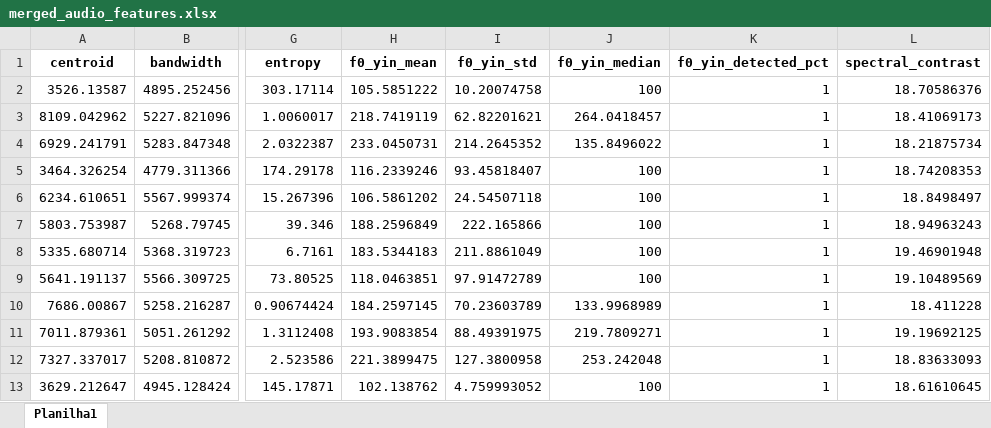
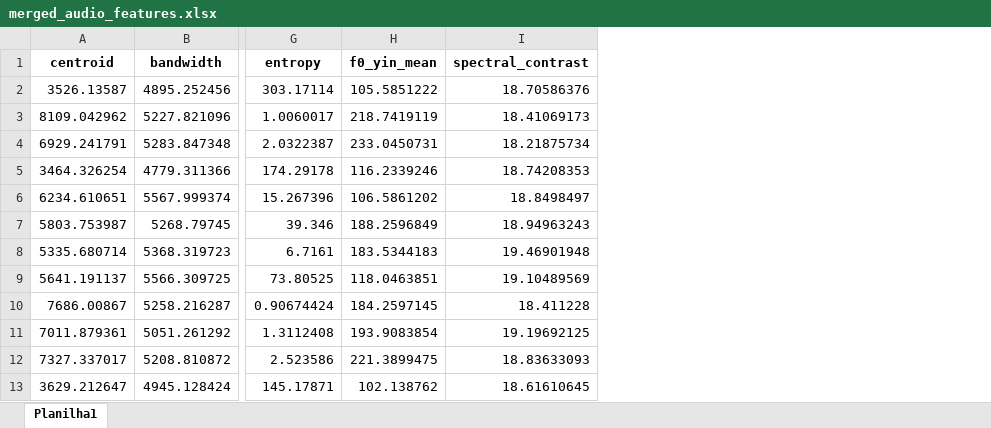
Before and after one commit to sarvelos/synthetic-bee-communities, an Excel workbook: merged_audio_features.xlsx, sheet Planilha1, drawn as a sheet; only a part is shown, gaps mark what is left out; values as stored, in another font and other column widths than the file's, no borders; the diff names each change by its address in the sheet, - before the commit and + after, or states it on an @@ line.

Commit message:
Add files via upload

```diff
--- a/merged_audio_features.xlsx (sheet Planilha1)
+++ b/merged_audio_features.xlsx (sheet Planilha1)
-column I (f0_yin_std), rows 2-13: 10.20074758 | 62.82201621 | 214.2645352 | 93.45818407 | 24.54507118 | 222.165866 | 211.8861049 | 97.91472789 | 70.23603789 | 88.49391975 | 127.3800958 | 4.759993052
-column J (f0_yin_median), rows 2-13: 100 | 264.0418457 | 135.8496022 | 100 | 100 | 100 | 100 | 100 | 133.9968989 | 219.7809271 | 253.242048 | 100
-column K (f0_yin_detected_pct), rows 2-13: all 1
```
